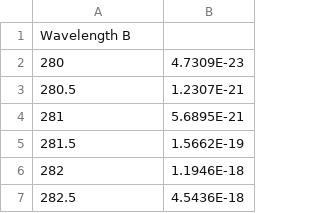
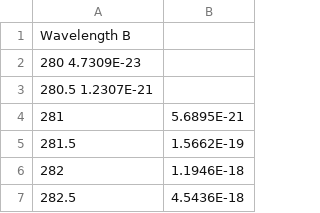
Before and after one commit to pnkj0023/PhD, a CSV file: Solar calculation.csv, drawn as a sheet; only a part is shown; removed rows and columns are numbered as before the commit, all else as after; the diff names each change by its address in the sheet, - before the commit and + after, or states it on an @@ line.

Commit message:
Update Solar calculation.csv

```diff
--- a/Solar calculation.csv
+++ b/Solar calculation.csv
-row 2: 280 | 4.7309E-23
-row 3: 280.5 | 1.2307E-21
+row 2: 280 4.7309E-23
+row 3: 280.5 1.2307E-21
```
